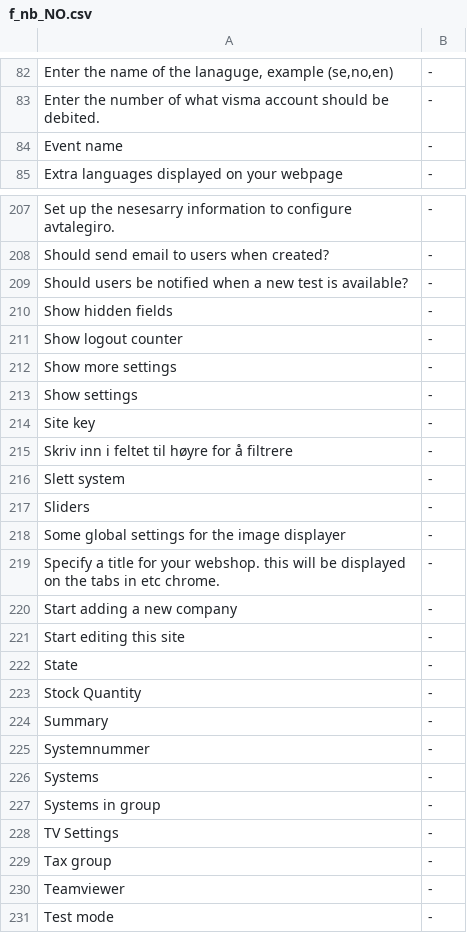
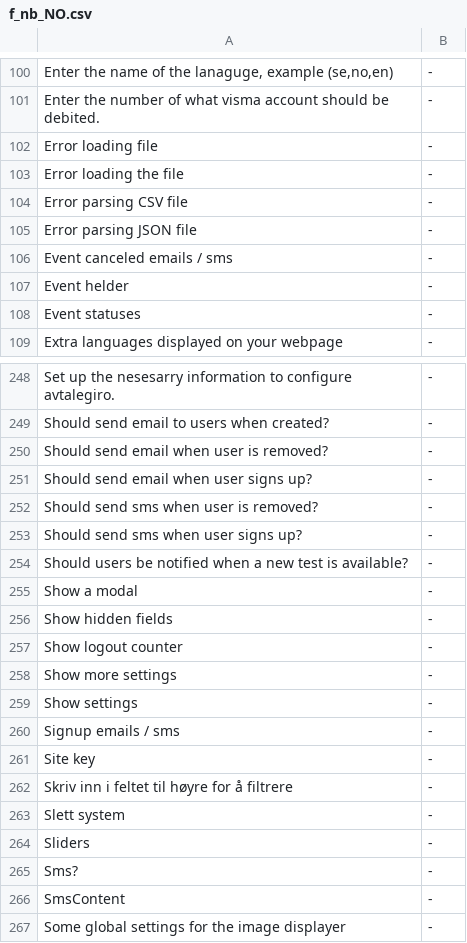
Before and after one commit to tamzidoronno/zaui-v4, a CSV file: com.getshop.client/ROOT/translation/stripped/f_nb_NO.csv, drawn as a sheet; only a part is shown, gaps mark what is left out; the shorter side is filled out with more unchanged rows; the diff covers the shown part only.

Commit message:
add to cart functionality added and translation.

```diff
--- a/com.getshop.client/ROOT/translation/stripped/f_nb_NO.csv
+++ b/com.getshop.client/ROOT/translation/stripped/f_nb_NO.csv
@@ -83,3 +101,9 @@ Enter the name of the lanaguge, example (se,no,en);-;
 Enter the number of what visma account should be debited.;-;
-Event name;-;
+Error loading file;-;
+Error loading the file;-;
+Error parsing CSV file;-;
+Error parsing JSON file;-;
+Event canceled emails / sms;-;
+Event helder;-;
+Event statuses;-;
 Extra languages displayed on  your webpage;-;
@@ -208,3 +249,8 @@ Set up the nesesarry information to configure avtalegiro.;-;
 Should send email to users when created?;-;
+Should send email when user is removed?;-;
+Should send email when user signs up?;-;
+Should send sms when user is removed?;-;
+Should send sms when user signs up?;-;
 Should users be notified when a new test is available?;-;
+Show a modal;-;
 Show hidden fields;-;
@@ -213,2 +259,3 @@ Show more settings;-;
 Show settings;-;
+Signup emails / sms;-;
 Site key;-;
@@ -217,2 +264,4 @@ Slett system;-;
 Sliders;-;
+Sms?;-;
+SmsContent;-;
 Some global settings for the image displayer;-;
```
Also changed, not shown: 50 added rows, 1 removed row and 3 edited cells elsewhere in this file, com.getshop.client/ROOT/translation/f_base.csv, com.getshop.client/ROOT/translation/stripped/f_en_en.csv, 15 other files.
